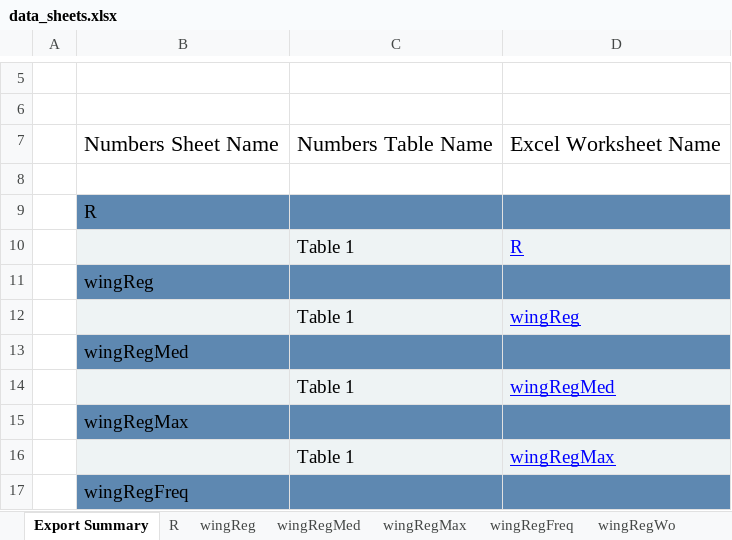
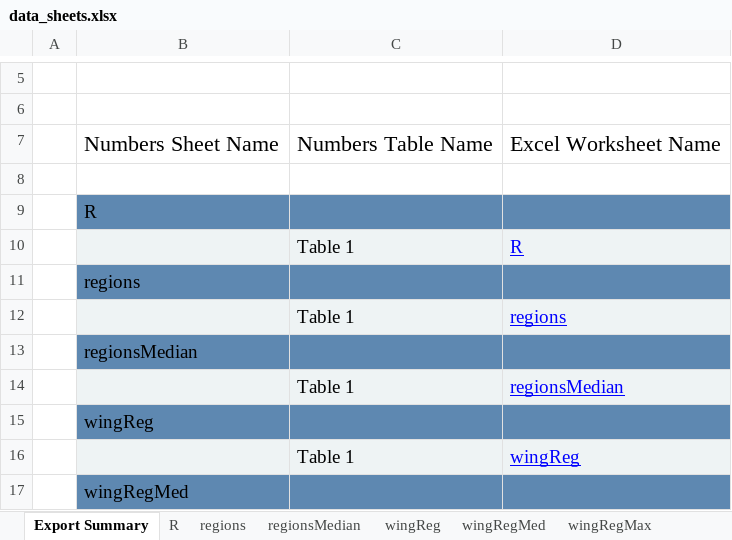
Before and after one commit to maryksalcedo/wingflow_grasshoppers, an Excel workbook: data_sheets.xlsx, sheet Export Summary, drawn as a sheet; only a part is shown, gaps mark what is left out; the shorter side is filled out with more unchanged rows; values as stored, in another font and other column widths than the file's, no borders; the diff names each change by its address in the sheet, - before the commit and + after, or states it on an @@ line.

Commit message:
more data tables added to data_sheets

```diff
--- a/data_sheets.xlsx (sheet Export Summary)
+++ b/data_sheets.xlsx (sheet Export Summary)
+sheet tab: regions
+sheet tab: regionsMedian
+row 11:  | regions
+row 12:  |  | Table 1 | regions
+row 13:  | regionsMedian
+row 14:  |  | Table 1 | regionsMedian
```
